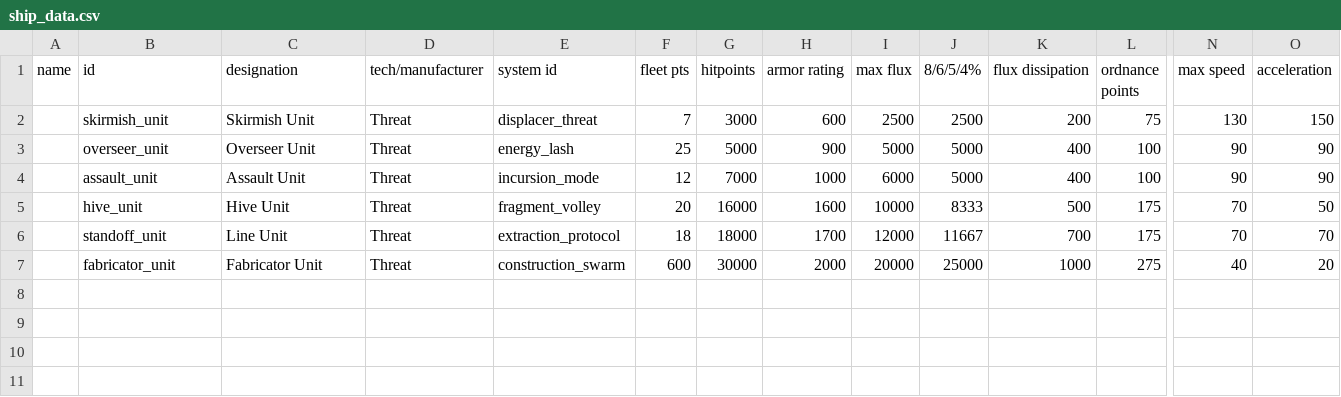
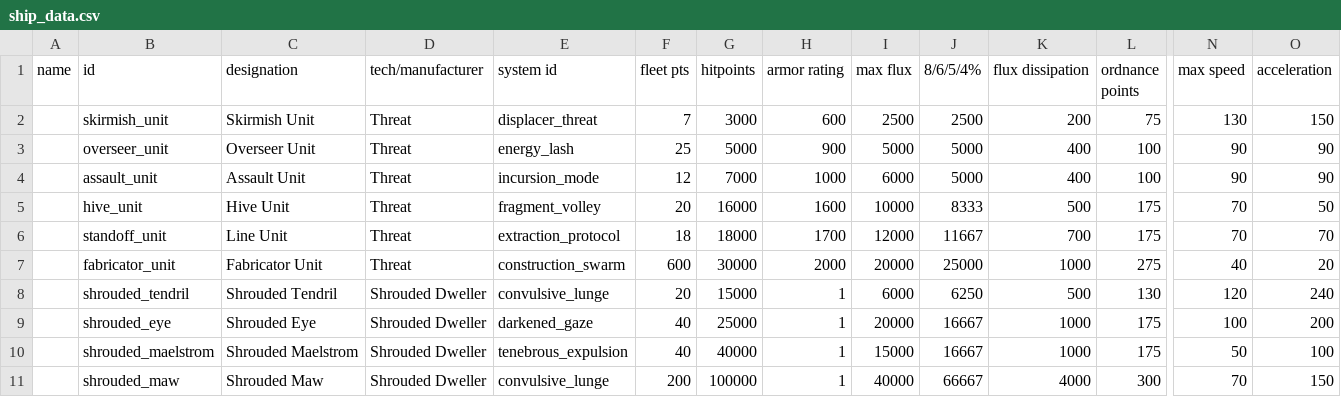
Before and after one commit to Zman714/TrueRecovery, a CSV file: data/hulls/ship_data.csv, drawn as a sheet; only a part is shown, gaps mark what is left out; rows hold the shown columns only; the diff names each change by its address in the sheet, - before the commit and + after, or states it on an @@ line.

```diff
--- a/data/hulls/ship_data.csv
+++ b/data/hulls/ship_data.csv
+row 8:  | shrouded_tendril | Shrouded Tendril | Shrouded Dweller | convulsive_lunge | 20 | 15000 | 1 | 6000 | 6250 | 500 | 130 | 120 | 240
+row 9:  | shrouded_eye | Shrouded Eye | Shrouded Dweller | darkened_gaze | 40 | 25000 | 1 | 20000 | 16667 | 1000 | 175 | 100 | 200
+row 10:  | shrouded_maelstrom | Shrouded Maelstrom | Shrouded Dweller | tenebrous_expulsion | 40 | 40000 | 1 | 15000 | 16667 | 1000 | 175 | 50 | 100
+row 11:  | shrouded_maw | Shrouded Maw | Shrouded Dweller | convulsive_lunge | 200 | 100000 | 1 | 40000 | 66667 | 4000 | 300 | 70 | 150
```
Also changed, not shown: 6 other files.
